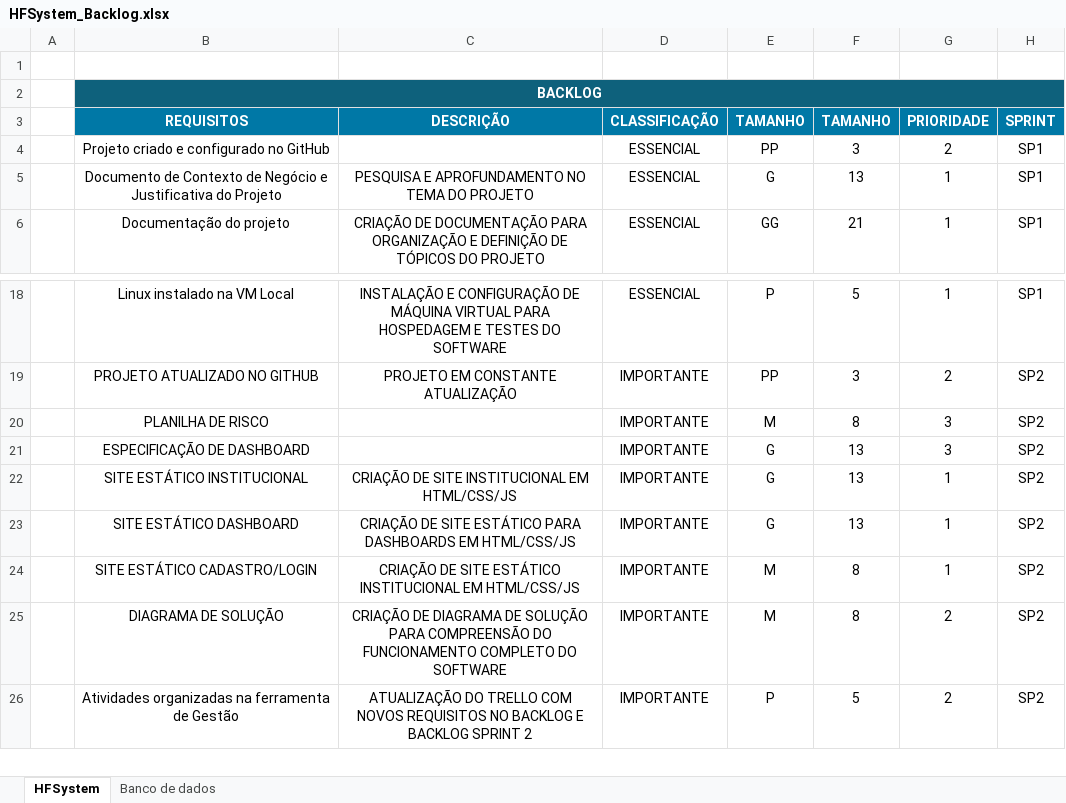
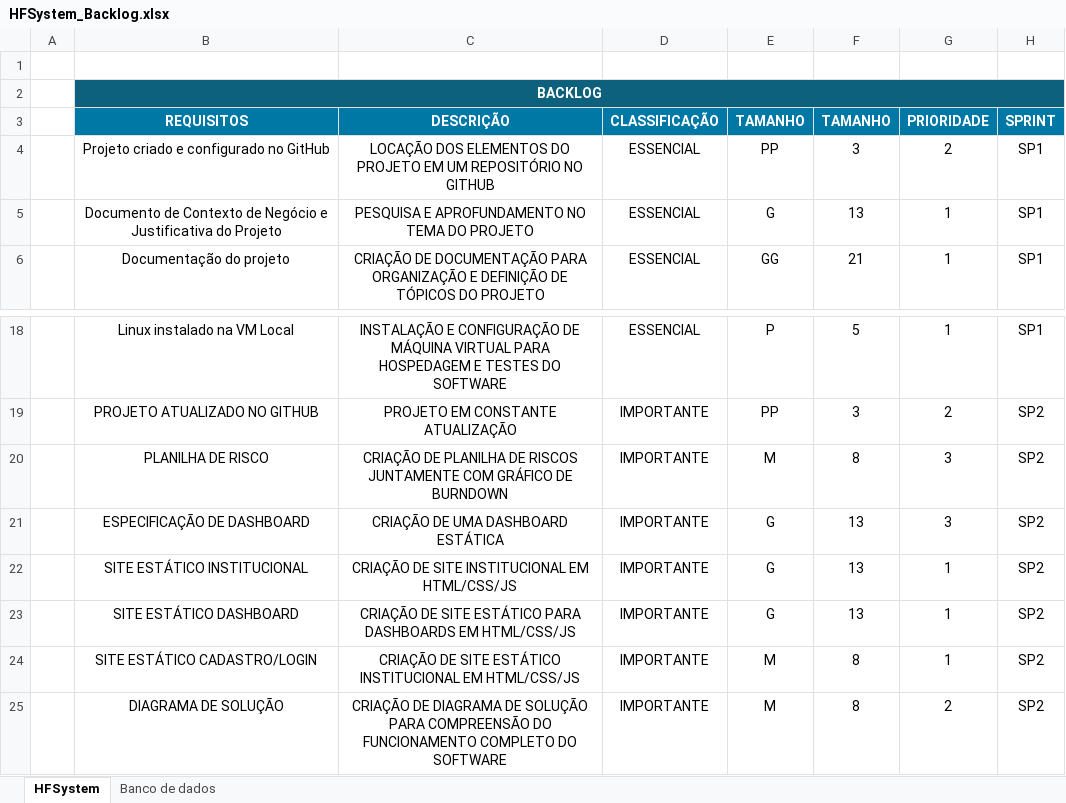
Before and after one commit to Sptech-Grupo-03/HFSystem, an Excel workbook: Documentacao/Sprint 2/Backlog/HFSystem_Backlog.xlsx, sheet HFSystem, drawn as a sheet; only a part is shown, gaps mark what is left out; the shorter side is filled out with more unchanged rows; values as stored, in another font and other column widths than the file's, no borders; charts and pictures and conditional formats not drawn; the diff covers the shown part only; the diff names each change by its address in the sheet, - before the commit and + after, or states it on an @@ line.

Commit message:
Adição da descrição dos entregaveis no backlog

```diff
--- a/Documentacao/Sprint 2/Backlog/HFSystem_Backlog.xlsx (sheet HFSystem)
+++ b/Documentacao/Sprint 2/Backlog/HFSystem_Backlog.xlsx (sheet HFSystem)
-C4 (DESCRIÇÃO): (empty)
+C4 (DESCRIÇÃO): LOCAÇÃO DOS ELEMENTOS DO PROJETO EM UM REPOSITÓRIO NO GITHUB
-C20 (DESCRIÇÃO): (empty)
+C20 (DESCRIÇÃO): CRIAÇÃO DE PLANILHA DE RISCOS JUNTAMENTE COM GRÁFICO DE BURNDOWN
-C21 (DESCRIÇÃO): (empty)
+C21 (DESCRIÇÃO): CRIAÇÃO DE UMA DASHBOARD ESTÁTICA
```
Also changed, not shown: 17 edited cells elsewhere in this sheet, 1 other file.
